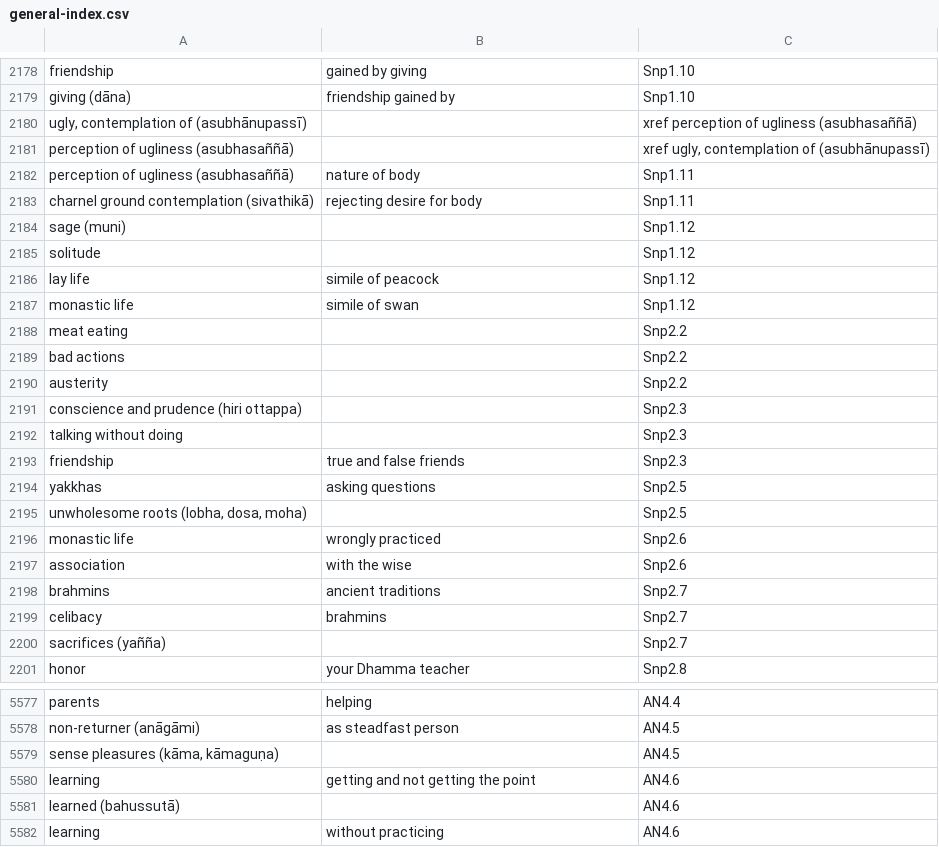
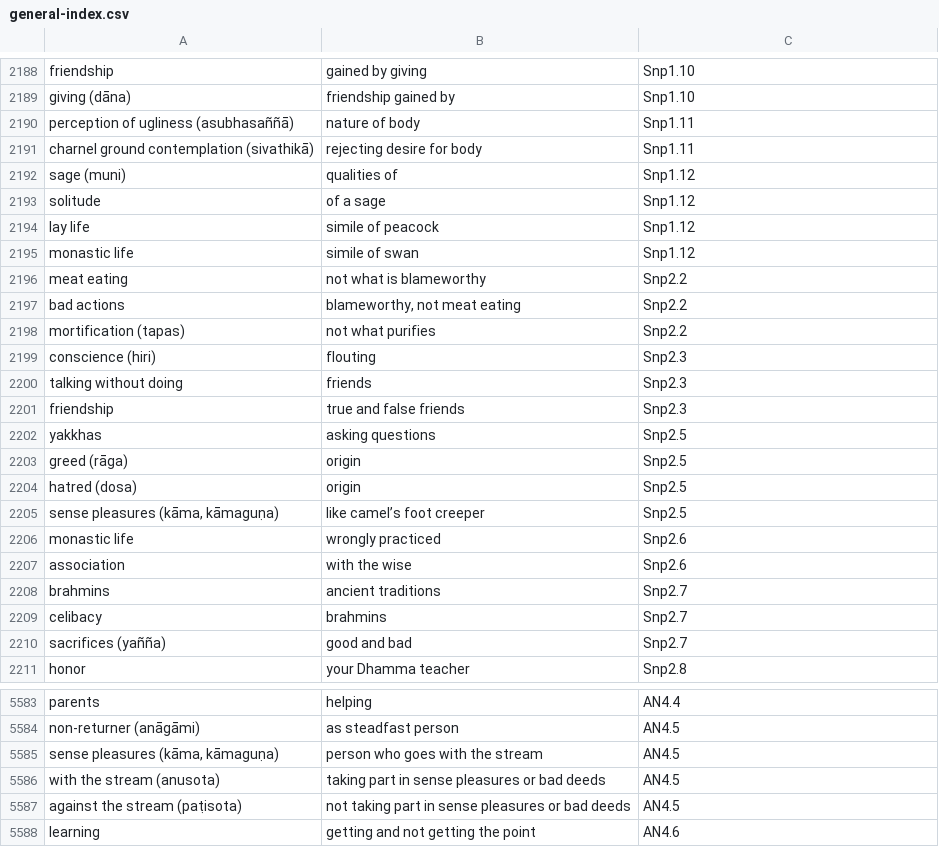
Before and after one commit to thesunshade/sutta-index, a CSV file: src/data/general-index.csv, drawn as a sheet; only a part is shown, gaps mark what is left out; the shorter side is filled out with more unchanged rows; the diff covers the shown part only.

```diff
--- a/src/data/general-index.csv
+++ b/src/data/general-index.csv
@@ -2179,18 +2189,18 @@ friendship	gained by giving	Snp1.10
 giving (dāna)	friendship gained by	Snp1.10
-ugly, contemplation of (asubhānupassī)		xref perception of ugliness (asubhasaññā)
-perception of ugliness (asubhasaññā)		xref ugly, contemplation of (asubhānupassī)
 perception of ugliness (asubhasaññā)	nature of body	Snp1.11
 charnel ground contemplation (sivathikā)	rejecting desire for body	Snp1.11
-sage (muni)		Snp1.12
-solitude		Snp1.12
+sage (muni)	qualities of	Snp1.12
+solitude	of a sage	Snp1.12
 lay life	simile of peacock	Snp1.12
 monastic life	simile of swan	Snp1.12
-meat eating		Snp2.2
-bad actions		Snp2.2
-austerity		Snp2.2
-conscience and prudence (hiri ottappa)		Snp2.3
-talking without doing		Snp2.3
+meat eating	not what is blameworthy	Snp2.2
+bad actions	blameworthy, not meat eating	Snp2.2
+mortification (tapas)	not what purifies	Snp2.2
+conscience (hiri)	flouting	Snp2.3
+talking without doing	friends	Snp2.3
 friendship	true and false friends	Snp2.3
 yakkhas	asking questions	Snp2.5
-unwholesome roots (lobha, dosa, moha)		Snp2.5
+greed (rāga)	origin	Snp2.5
+hatred (dosa)	origin	Snp2.5
+sense pleasures (kāma, kāmaguṇa)	like camel’s foot creeper	Snp2.5
 monastic life	wrongly practiced	Snp2.6
@@ -2199,3 +2209,3 @@ brahmins	ancient traditions	Snp2.7
 celibacy	brahmins	Snp2.7
-sacrifices (yañña)		Snp2.7
+sacrifices (yañña)	good and bad	Snp2.7
 honor	your Dhamma teacher	Snp2.8
@@ -5578,3 +5584,5 @@ parents	helping	AN4.4
 non-returner (anāgāmi)	as steadfast person	AN4.5
-sense pleasures (kāma, kāmaguṇa)		AN4.5
+sense pleasures (kāma, kāmaguṇa)	person who goes with the stream	AN4.5
+with the stream (anusota)	taking part in sense pleasures or bad deeds	AN4.5
+against the stream (paṭisota)	not taking part in sense pleasures or bad deeds	AN4.5
 learning	getting and not getting the point	AN4.6
```
Also changed, not shown: 14 added rows, 8 removed rows, 4 moved rows and 75 edited cells elsewhere in this file, 9 other files.
